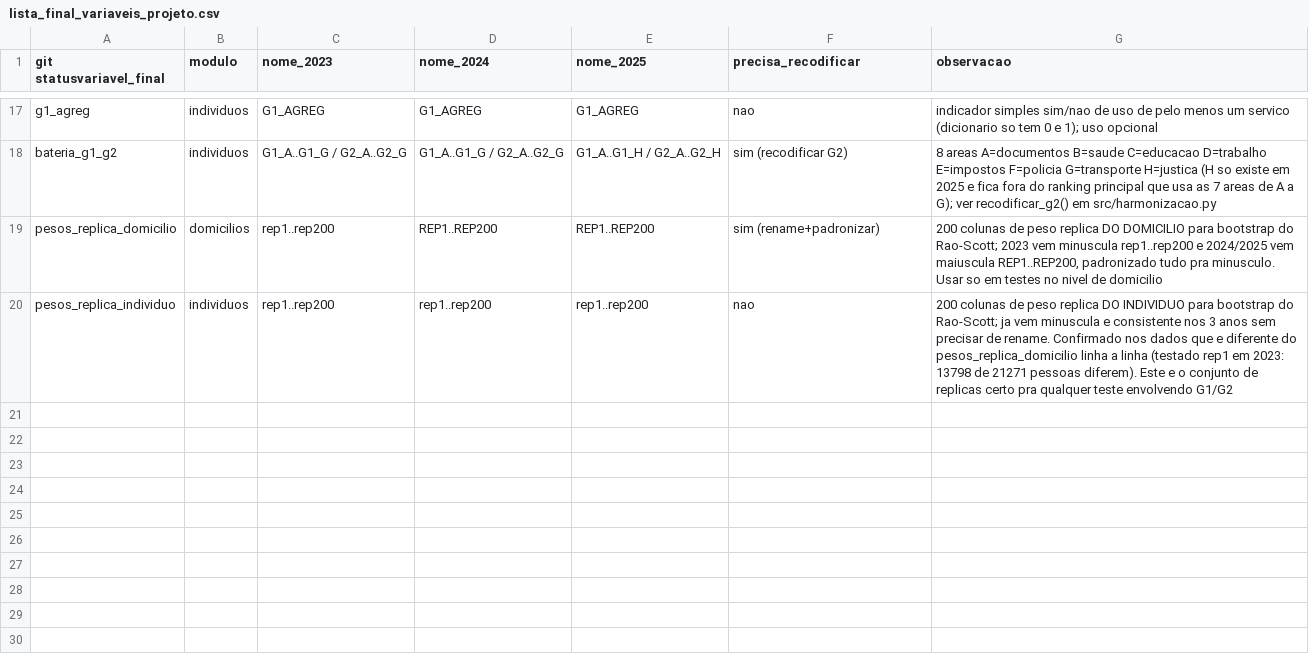
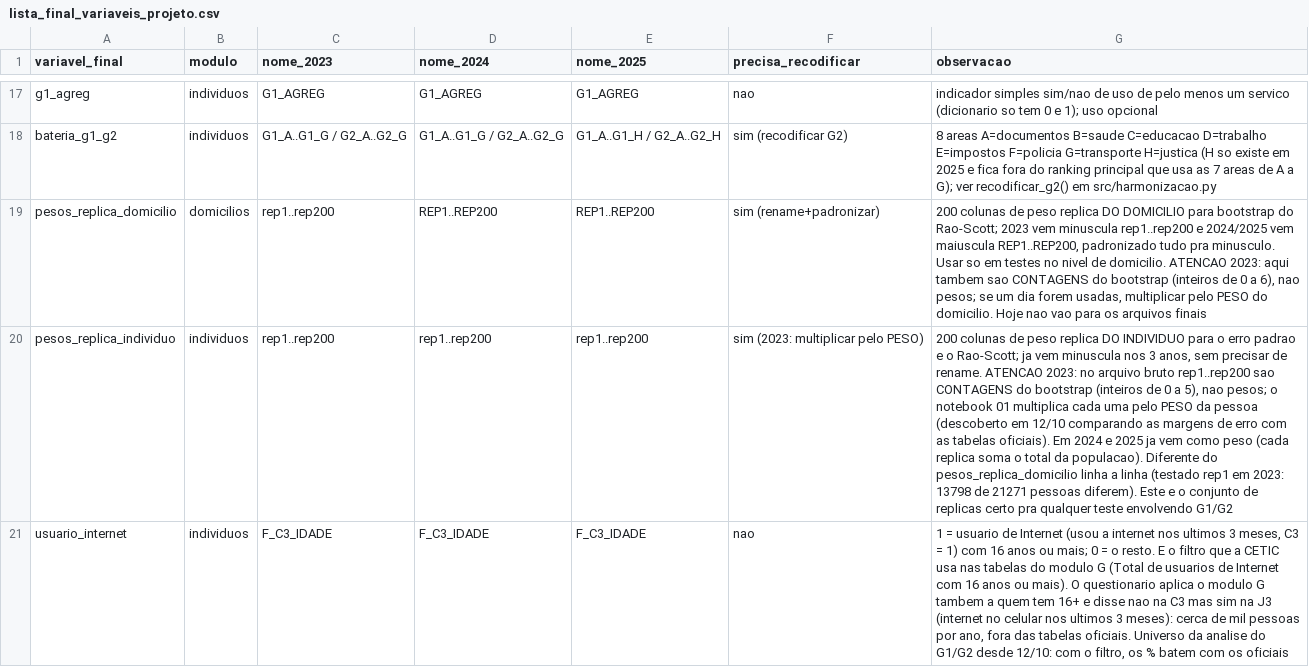
Before and after one commit to RdgsPedro/apartheid-digital, a CSV file: docs/lista_final_variaveis_projeto.csv, drawn as a sheet; only a part is shown, gaps mark what is left out; the diff names each change by its address in the sheet, - before the commit and + after, or states it on an @@ line.

Commit message:
Universo 16+, replicas de 2023 e notebook 03

```diff
--- a/docs/lista_final_variaveis_projeto.csv
+++ b/docs/lista_final_variaveis_projeto.csv
-A1: git statusvariavel_final
+A1: variavel_final
-G19 (observacao): …nivel de domicilio
+G19 (observacao): …nivel de domicilio. ATENCAO 2023: aqui tambem sao CONTAGENS do bootstrap (inteiros de 0 a 6), nao pesos; se um dia forem usadas, multiplicar pelo PESO do domicilio. Hoje nao vao para os arquivos finais
-F20 (precisa_recodificar): nao
+F20 (precisa_recodificar): sim (2023: multiplicar pelo PESO)
-G20 (observacao): …INDIVIDUO para bootstrap do Rao-Scott; ja vem minuscula e consistente nos 3 anos sem precisar de rename. Confirmado nos dados que e diferente do pesos_replica_domicilio…
+G20 (observacao): …INDIVIDUO para o erro padrao e o Rao-Scott; ja vem minuscula nos 3 anos, sem precisar de rename. ATENCAO 2023: no arquivo bruto rep1..rep200 sao CONTAGENS do bootstrap (inteiros de 0 a 5), nao pesos; o notebook 01 multiplica cada uma pelo PESO da pessoa (descoberto em 12/10 comparando as margens de erro com as tabelas oficiais). Em 2024 e 2025 ja vem como peso (cada replica soma o total da populacao). Diferente do pesos_replica_domicilio…
+row 21: usuario_internet | individuos | F_C3_IDADE | F_C3_IDADE | F_C3_IDADE | nao | 1 = usuario de Internet (usou a internet nos ultimos 3 meses, C3 = 1) com 16 anos ou mais; 0 = o resto. E o filtro que a CETIC usa nas tabelas do modulo G (Total de usuarios de Internet com 16 anos ou mais). O questionario aplica o modulo G tambem a quem tem 16+ e disse nao na C3 mas sim na J3 (internet no celular nos ultimos 3 meses): cerca de mil pessoas por ano, fora das tabelas oficiais. Universo da analise do G1/G2 desde 12/10: com o filtro, os % batem com os oficiais
```
Also changed, not shown: outputs/tabelao_eda.csv, 23 other files.
